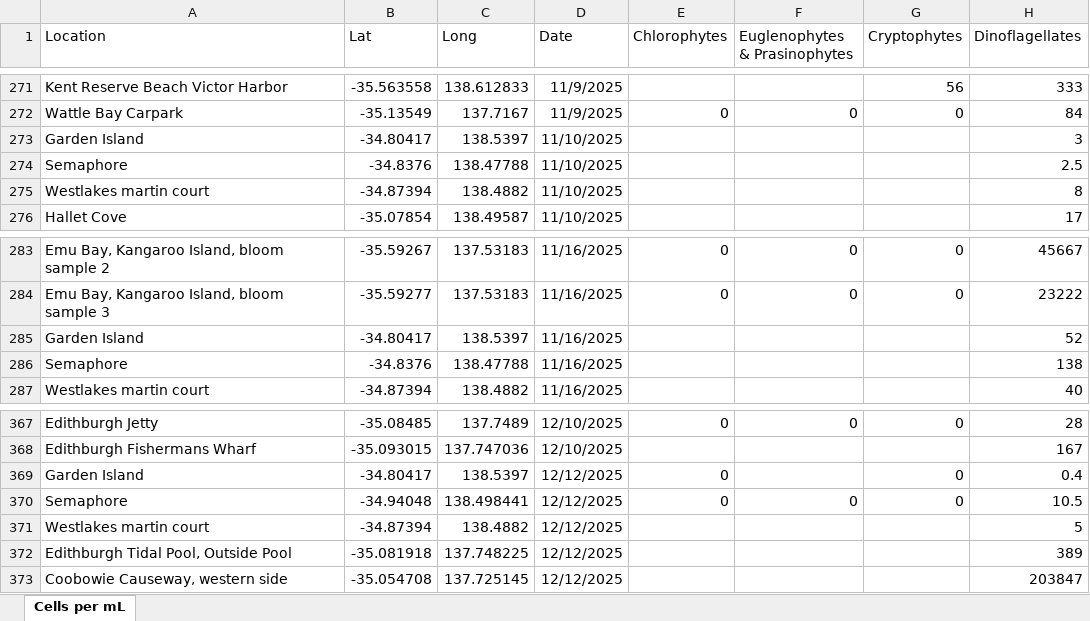
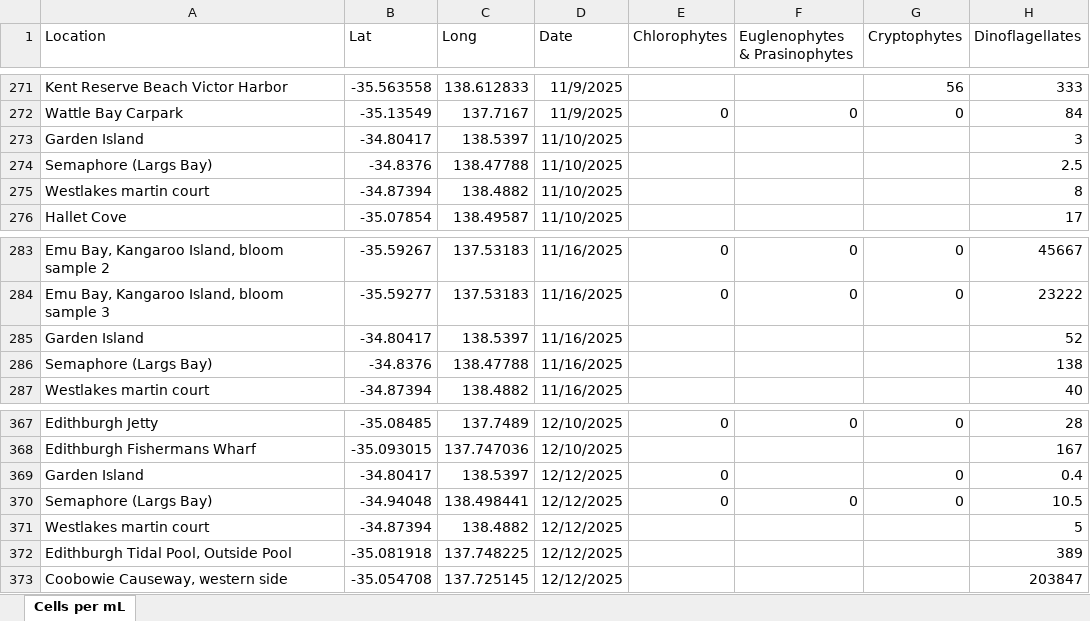
Before and after one commit to LukeMosley/SA_Algal_Bloom, an Excel workbook: MASTER spreadsheet of community summaries.xlsx, sheet Cells per mL, drawn as a sheet; only a part is shown, gaps mark what is left out; values as stored, in another font and other column widths than the file's, no borders; the diff covers the shown part only; the diff names each change by its address in the sheet, - before the commit and + after, or states it on an @@ line.

```diff
--- a/MASTER spreadsheet of community summaries.xlsx (sheet Cells per mL)
+++ b/MASTER spreadsheet of community summaries.xlsx (sheet Cells per mL)
-A274 (Location): Semaphore
+A274 (Location): Semaphore (Largs Bay)
-A286 (Location): Semaphore
+A286 (Location): Semaphore (Largs Bay)
-A370 (Location): Semaphore
+A370 (Location): Semaphore (Largs Bay)
```
Also changed, not shown: 17 added rows and 13 edited cells elsewhere in this sheet.
